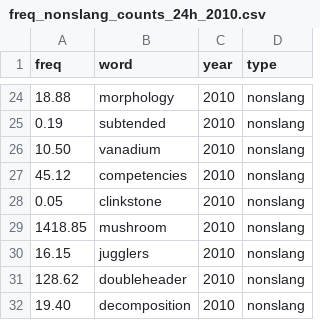
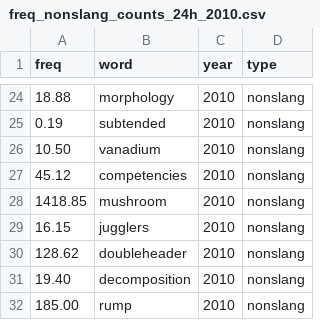
Before and after one commit to opedal/slangvolution, a CSV file: data/frequencies/freq_nonslang_counts_24h_2010.csv, drawn as a sheet; only a part is shown, gaps mark what is left out; the shorter side is filled out with more unchanged rows; the diff names each change by its address in the sheet, - before the commit and + after, or states it on an @@ line.

Commit message:
-  save frequencies

```diff
--- a/data/frequencies/freq_nonslang_counts_24h_2010.csv
+++ b/data/frequencies/freq_nonslang_counts_24h_2010.csv
-row 28: 0.05 | clinkstone | 2010 | nonslang
```
